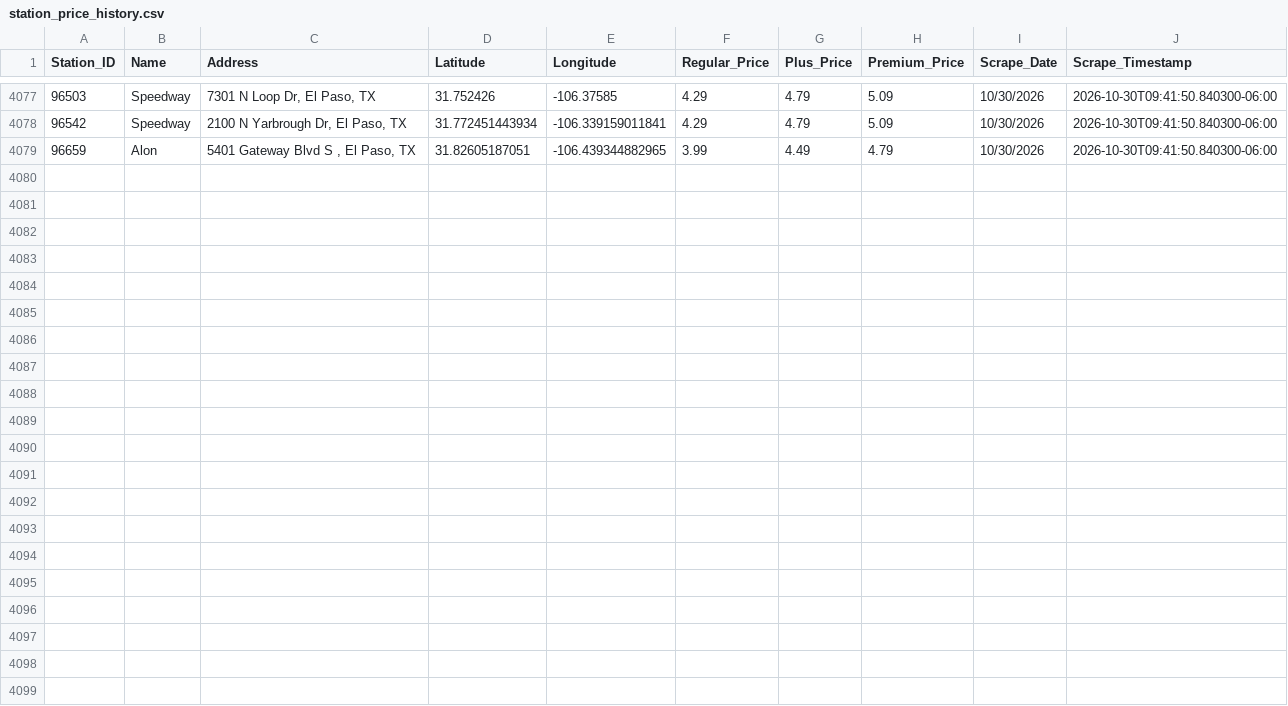
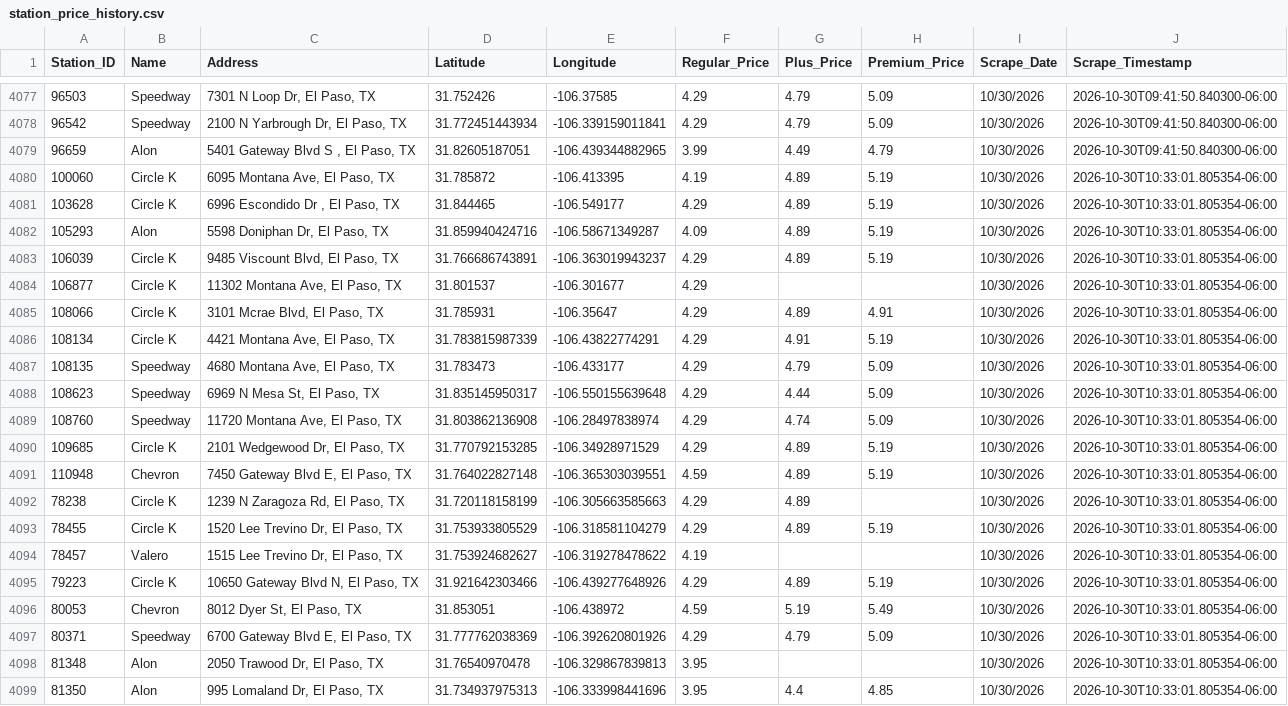
Before and after one commit to hoffmanap/epgas, a CSV file: station_price_history.csv, drawn as a sheet; only a part is shown, gaps mark what is left out; the diff names each change by its address in the sheet, - before the commit and + after, or states it on an @@ line.

```diff
--- a/station_price_history.csv
+++ b/station_price_history.csv
+row 4080: 100060 | Circle K | 6095 Montana Ave, El Paso, TX | 31.785872 | -106.413395 | 4.19 | 4.89 | 5.19 | 10/30/2026 | 2026-10-30T10:33:01.805354-06:00
+row 4081: 103628 | Circle K | 6996 Escondido Dr , El Paso, TX | 31.844465 | -106.549177 | 4.29 | 4.89 | 5.19 | 10/30/2026 | 2026-10-30T10:33:01.805354-06:00
+row 4082: 105293 | Alon | 5598 Doniphan Dr, El Paso, TX | 31.859940424716 | -106.58671349287 | 4.09 | 4.89 | 5.19 | 10/30/2026 | 2026-10-30T10:33:01.805354-06:00
+row 4083: 106039 | Circle K | 9485 Viscount Blvd, El Paso, TX | 31.766686743891 | -106.363019943237 | 4.29 | 4.89 | 5.19 | 10/30/2026 | 2026-10-30T10:33:01.805354-06:00
+row 4084: 106877 | Circle K | 11302 Montana Ave, El Paso, TX | 31.801537 | -106.301677 | 4.29 |  |  | 10/30/2026 | 2026-10-30T10:33:01.805354-06:00
+row 4085: 108066 | Circle K | 3101 Mcrae Blvd, El Paso, TX | 31.785931 | -106.35647 | 4.29 | 4.89 | 4.91 | 10/30/2026 | 2026-10-30T10:33:01.805354-06:00
+row 4086: 108134 | Circle K | 4421 Montana Ave, El Paso, TX | 31.783815987339 | -106.43822774291 | 4.29 | 4.91 | 5.19 | 10/30/2026 | 2026-10-30T10:33:01.805354-06:00
+row 4087: 108135 | Speedway | 4680 Montana Ave, El Paso, TX | 31.783473 | -106.433177 | 4.29 | 4.79 | 5.09 | 10/30/2026 | 2026-10-30T10:33:01.805354-06:00
+row 4088: 108623 | Speedway | 6969 N Mesa St, El Paso, TX | 31.835145950317 | -106.550155639648 | 4.29 | 4.44 | 5.09 | 10/30/2026 | 2026-10-30T10:33:01.805354-06:00
+row 4089: 108760 | Speedway | 11720 Montana Ave, El Paso, TX | 31.803862136908 | -106.28497838974 | 4.29 | 4.74 | 5.09 | 10/30/2026 | 2026-10-30T10:33:01.805354-06:00
+row 4090: 109685 | Circle K | 2101 Wedgewood Dr, El Paso, TX | 31.770792153285 | -106.34928971529 | 4.29 | 4.89 | 5.19 | 10/30/2026 | 2026-10-30T10:33:01.805354-06:00
+row 4091: 110948 | Chevron | 7450 Gateway Blvd E, El Paso, TX | 31.764022827148 | -106.365303039551 | 4.59 | 4.89 | 5.19 | 10/30/2026 | 2026-10-30T10:33:01.805354-06:00
+row 4092: 78238 | Circle K | 1239 N Zaragoza Rd, El Paso, TX | 31.720118158199 | -106.305663585663 | 4.29 | 4.89 |  | 10/30/2026 | 2026-10-30T10:33:01.805354-06:00
+row 4093: 78455 | Circle K | 1520 Lee Trevino Dr, El Paso, TX | 31.753933805529 | -106.318581104279 | 4.29 | 4.89 | 5.19 | 10/30/2026 | 2026-10-30T10:33:01.805354-06:00
+row 4094: 78457 | Valero | 1515 Lee Trevino Dr, El Paso, TX | 31.753924682627 | -106.319278478622 | 4.19 |  |  | 10/30/2026 | 2026-10-30T10:33:01.805354-06:00
+row 4095: 79223 | Circle K | 10650 Gateway Blvd N, El Paso, TX | 31.921642303466 | -106.439277648926 | 4.29 | 4.89 | 5.19 | 10/30/2026 | 2026-10-30T10:33:01.805354-06:00
+row 4096: 80053 | Chevron | 8012 Dyer St, El Paso, TX | 31.853051 | -106.438972 | 4.59 | 5.19 | 5.49 | 10/30/2026 | 2026-10-30T10:33:01.805354-06:00
+row 4097: 80371 | Speedway | 6700 Gateway Blvd E, El Paso, TX | 31.777762038369 | -106.392620801926 | 4.29 | 4.79 | 5.09 | 10/30/2026 | 2026-10-30T10:33:01.805354-06:00
+row 4098: 81348 | Alon | 2050 Trawood Dr, El Paso, TX | 31.76540970478 | -106.329867839813 | 3.95 |  |  | 10/30/2026 | 2026-10-30T10:33:01.805354-06:00
+row 4099: 81350 | Alon | 995 Lomaland Dr, El Paso, TX | 31.734937975313 | -106.333998441696 | 3.95 | 4.4 | 4.85 | 10/30/2026 | 2026-10-30T10:33:01.805354-06:00
```
Also changed, not shown: el_paso_gas_prices.csv.
